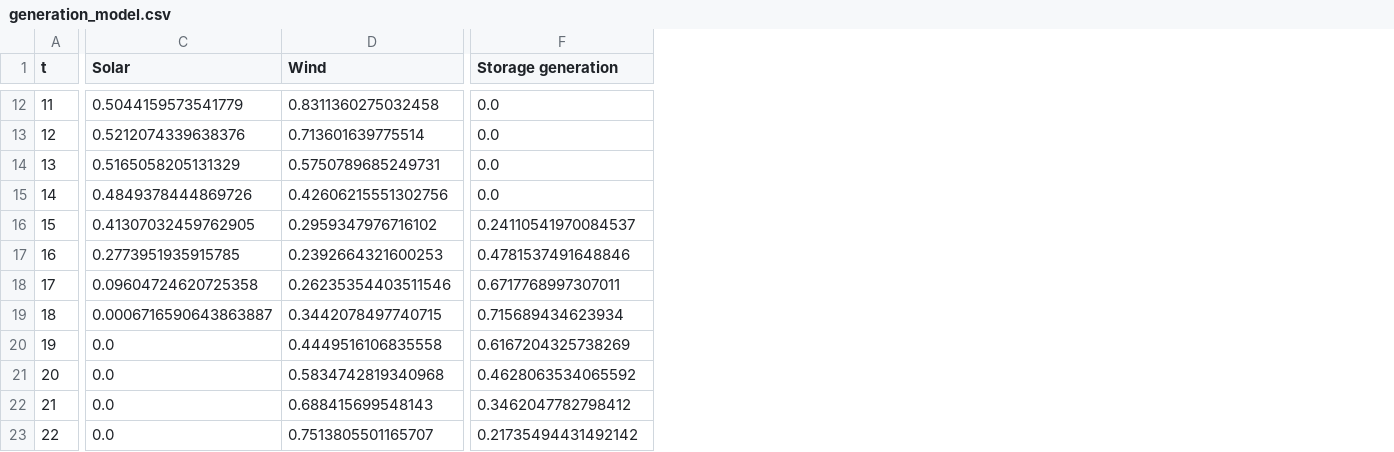
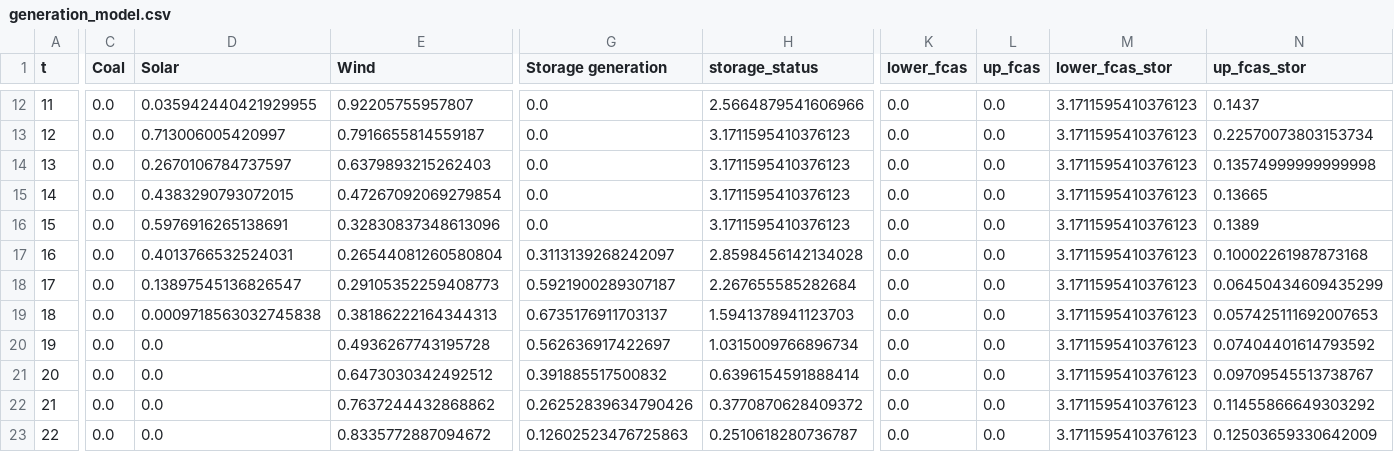
Before and after one commit to lucas-vivier/stochastic_epm, a CSV file: output/china/deterministic_renewable/generation_model.csv, drawn as a sheet; only a part is shown, gaps mark what is left out; addresses are those after the commit; the diff covers the shown part only; the diff names each change by its address in the sheet, - before the commit and + after, or states it on an @@ line.

```diff
--- a/output/china/deterministic_renewable/generation_model.csv
+++ b/output/china/deterministic_renewable/generation_model.csv
+column C (Coal), rows 12-23: all 0.0
+column H (storage_status), rows 12-23: 2.5664879541606966 | 3.1711595410376123 | 3.1711595410376123 | 3.1711595410376123 | 3.1711595410376123 | 2.8598456142134028 | 2.267655585282684 | 1.5941378941123703 | 1.0315009766896734 | 0.6396154591888414 | 0.3770870628409372 | 0.2510618280736787
+column K (lower_fcas), rows 12-23: all 0.0
+column L (up_fcas), rows 12-23: all 0.0
+column M (lower_fcas_stor), rows 12-23: all 3.1711595410376123
+column N (up_fcas_stor), rows 12-23: 0.1437 | 0.22570073803153734 | 0.13574999999999998 | 0.13665 | 0.1389 | 0.10002261987873168 | 0.06450434609435299 | 0.057425111692007653 | 0.07404401614793592 | 0.09709545513738767 | 0.11455866649303292 | 0.12503659330642009
-D12 (Solar): 0.5044159573541779
+D12 (Solar): 0.035942440421929955
-E12 (Wind): 0.8311360275032458
+E12 (Wind): 0.92205755957807
-D13 (Solar): 0.5212074339638376
+D13 (Solar): 0.713006005420997
-E13 (Wind): 0.713601639775514
+E13 (Wind): 0.7916655814559187
-D14 (Solar): 0.5165058205131329
+D14 (Solar): 0.2670106784737597
-E14 (Wind): 0.5750789685249731
+E14 (Wind): 0.6379893215262403
-D15 (Solar): 0.4849378444869726
+D15 (Solar): 0.4383290793072015
-E15 (Wind): 0.42606215551302756
+E15 (Wind): 0.47267092069279854
-D16 (Solar): 0.41307032459762905
+D16 (Solar): 0.5976916265138691
-E16 (Wind): 0.2959347976716102
+E16 (Wind): 0.32830837348613096
-G16 (Storage generation): 0.24110541970084537
+G16 (Storage generation): 0.0
-D17 (Solar): 0.2773951935915785
+D17 (Solar): 0.4013766532524031
-E17 (Wind): 0.2392664321600253
+E17 (Wind): 0.26544081260580804
-G17 (Storage generation): 0.4781537491648846
+G17 (Storage generation): 0.3113139268242097
-D18 (Solar): 0.09604724620725358
+D18 (Solar): 0.13897545136826547
-E18 (Wind): 0.26235354403511546
+E18 (Wind): 0.29105352259408773
-G18 (Storage generation): 0.6717768997307011
+G18 (Storage generation): 0.5921900289307187
-D19 (Solar): 0.0006716590643863887
+D19 (Solar): 0.0009718563032745838
-E19 (Wind): 0.3442078497740715
+E19 (Wind): 0.38186222164344313
-G19 (Storage generation): 0.715689434623934
+G19 (Storage generation): 0.6735176911703137
-E20 (Wind): 0.4449516106835558
+E20 (Wind): 0.4936267743195728
-G20 (Storage generation): 0.6167204325738269
+G20 (Storage generation): 0.562636917422697
-E21 (Wind): 0.5834742819340968
+E21 (Wind): 0.6473030342492512
-G21 (Storage generation): 0.4628063534065592
+G21 (Storage generation): 0.391885517500832
-E22 (Wind): 0.688415699548143
+E22 (Wind): 0.7637244432868862
-G22 (Storage generation): 0.3462047782798412
+G22 (Storage generation): 0.26252839634790426
-E23 (Wind): 0.7513805501165707
+E23 (Wind): 0.8335772887094672
-G23 (Storage generation): 0.21735494431492142
+G23 (Storage generation): 0.12602523476725863
```
Also changed, not shown: 1 added column and 31 edited cells elsewhere in this file, output/china/deterministic_renewable/summary.csv, 7 other files.
